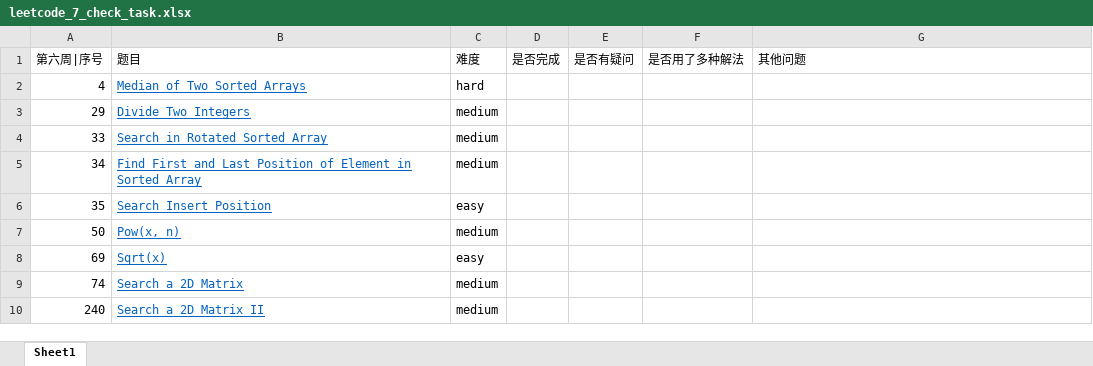
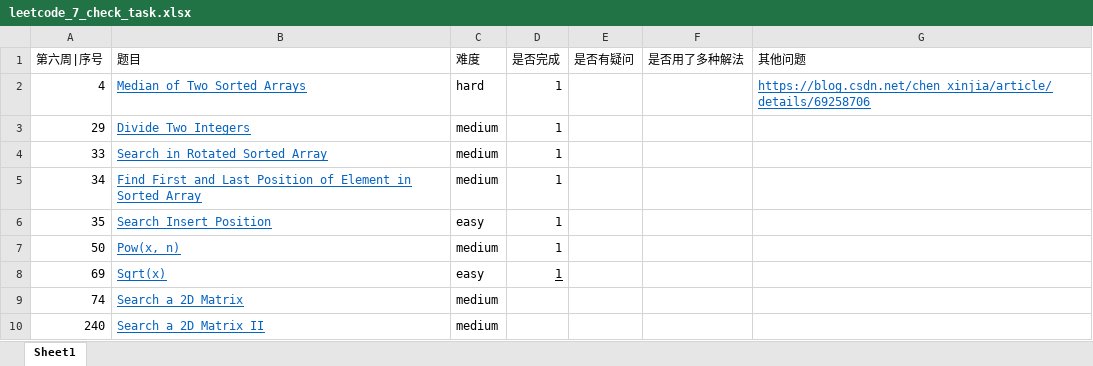
Before and after one commit to AMaoYouDianFang/LeetCodeProblems, an Excel workbook: leetcode_7_check_task.xlsx, sheet Sheet1, drawn as a sheet; only a part is shown; values as stored, in another font and other column widths than the file's, no borders; the diff names each change by its address in the sheet, - before the commit and + after, or states it on an @@ line.

```diff
--- a/leetcode_7_check_task.xlsx (sheet Sheet1)
+++ b/leetcode_7_check_task.xlsx (sheet Sheet1)
-D2:D8 (是否完成): (empty)
+D2:D8 (是否完成): 1
-G2 (其他问题): (empty)
+G2 (其他问题): https://blog.csdn.net/chen_xinjia/article/details/69258706
```
Also changed, not shown: 8 other files.
